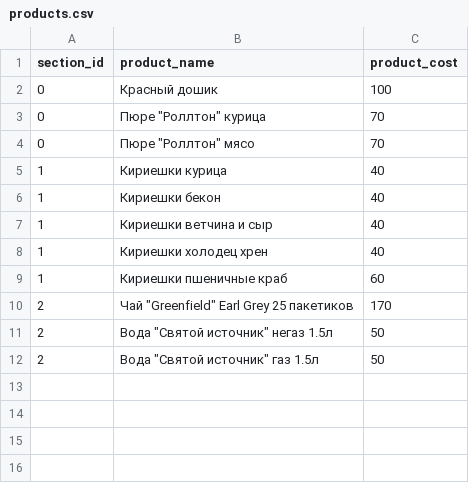
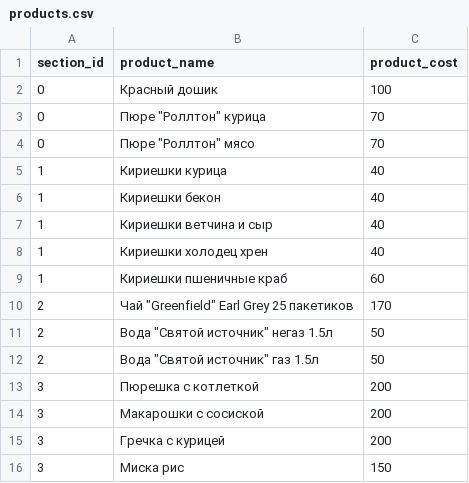
Before and after one commit to Xsemka/-eliveryInTrain, a CSV file: user/app/data/products.csv, drawn as a sheet; the diff names each change by its address in the sheet, - before the commit and + after, or states it on an @@ line.

```diff
--- a/user/app/data/products.csv
+++ b/user/app/data/products.csv
+row 13: 3 | Пюрешка с котлеткой | 200
+row 14: 3 | Макарошки с сосиской | 200
+row 15: 3 | Гречка с курицей | 200
+row 16: 3 | Миска рис | 150
```
Also changed, not shown: 11 other files.
